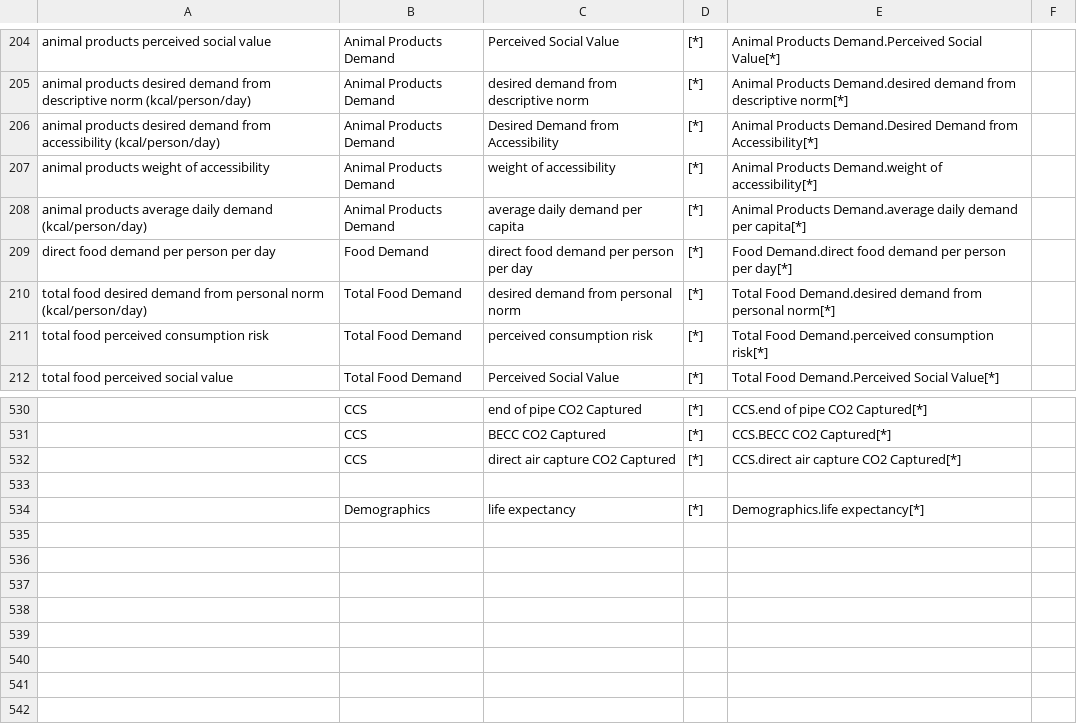
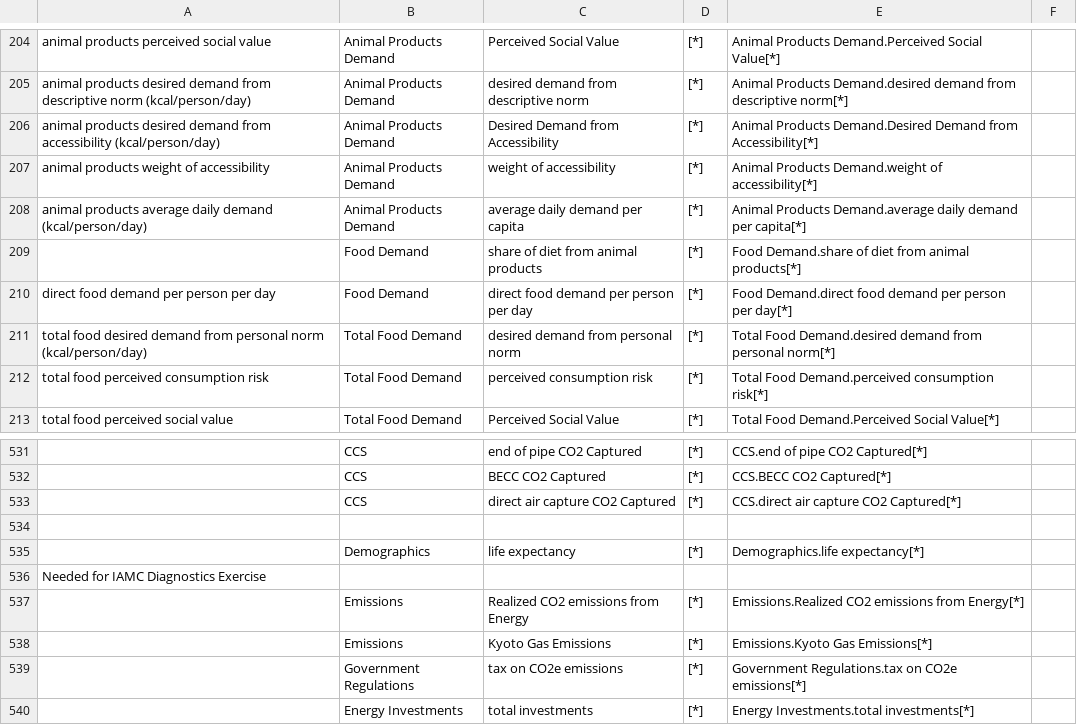
Before and after one commit to BenjaminBlanz/WorldTransFrida-Uncertainty, a CSV file: FRIDA-info/frida_extra_variables_to_export_list.csv, drawn as a sheet; only a part is shown, gaps mark what is left out; the diff names each change by its address in the sheet, - before the commit and + after, or states it on an @@ line.

Commit message:
added vars needed for IAMC diagnostics!

```diff
--- a/FRIDA-info/frida_extra_variables_to_export_list.csv
+++ b/FRIDA-info/frida_extra_variables_to_export_list.csv
+row 209:  | Food Demand | share of diet from animal products | [*] | Food Demand.share of diet from animal products[*]
+row 536: Needed for IAMC Diagnostics Exercise
+row 537:  | Emissions | Realized CO2 emissions from Energy | [*] | Emissions.Realized CO2 emissions from Energy[*]
+row 538:  | Emissions | Kyoto Gas Emissions | [*] | Emissions.Kyoto Gas Emissions[*]
+row 539:  | Government Regulations | tax on CO2e emissions | [*] | Government Regulations.tax on CO2e emissions[*]
+row 540:  | Energy Investments | total investments | [*] | Energy Investments.total investments[*]
```
